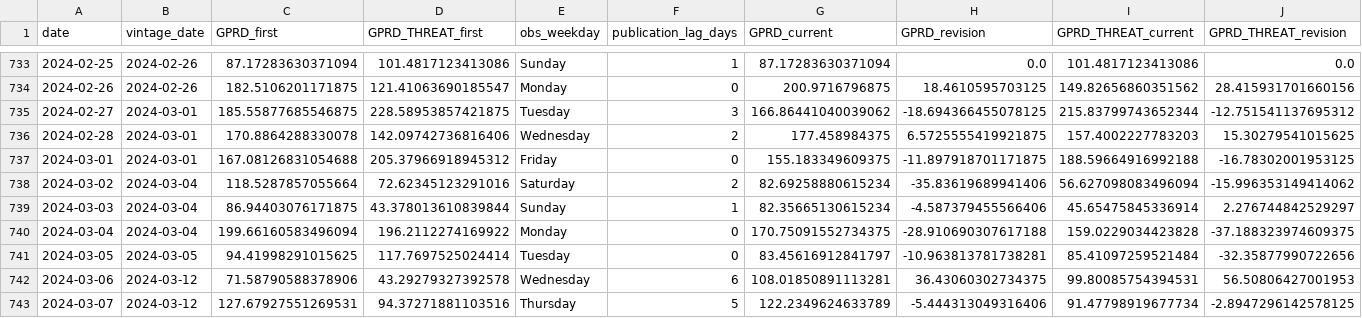
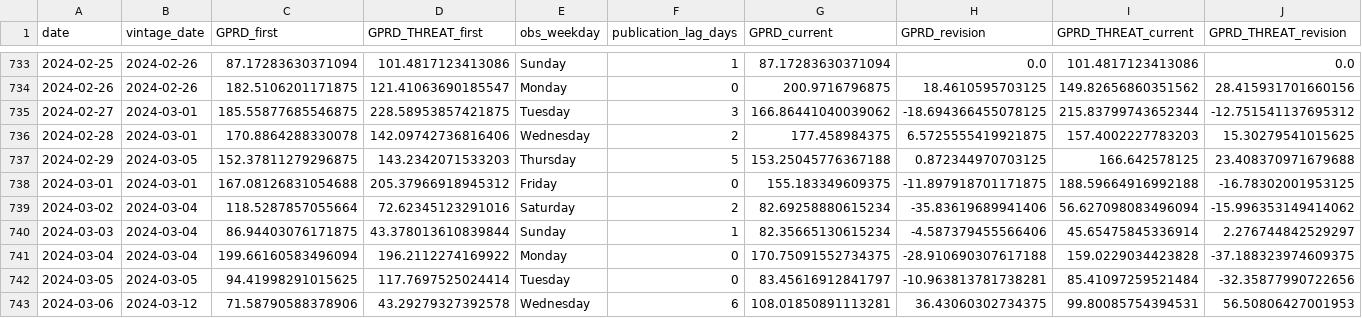
Before and after one commit to yesilyurteness/brent-forward-volatility, a CSV file: outputs/gpr_first_release.csv, drawn as a sheet; only a part is shown, gaps mark what is left out; the shorter side is filled out with more unchanged rows.

Commit message:
Build publication-aligned GPR features (as-of alignment)
GPR-derived features are computed on the index's own observation sequence and
mapped to trading days by publication date: row t uses the latest observation
published by t-1. Publication dates come from the empirical first-vintage mapping
from 2022-02-24 and the Monday/federal-holiday rule before (counterfactual).
The timestamp-aligned features.csv is reproduced bit for bit. Prefix invariance
and a publication-sensitivity test (40/40, control 33/40) pass.

Also fix first-release tracking for dates added to a later vintage (2024-02-29).

```diff
--- a/outputs/gpr_first_release.csv
+++ b/outputs/gpr_first_release.csv
@@ -736,2 +736,3 @@ date,vintage_date,GPRD_first,GPRD_THREAT_first,obs_weekday,publication_lag_days,
 2024-02-28,2024-03-01,170.8864288330078,142.09742736816406,Wednesday,2,177.458984375,6.5725555419921875,157.4002227783203,15.30279541015625
+2024-02-29,2024-03-05,152.37811279296875,143.2342071533203,Thursday,5,153.25045776367188,0.872344970703125,166.642578125,23.408370971679688
 2024-03-01,2024-03-01,167.08126831054688,205.37966918945312,Friday,0,155.183349609375,-11.897918701171875,188.59664916992188,-16.78302001953125
```
Also changed, not shown: 8 other files.
